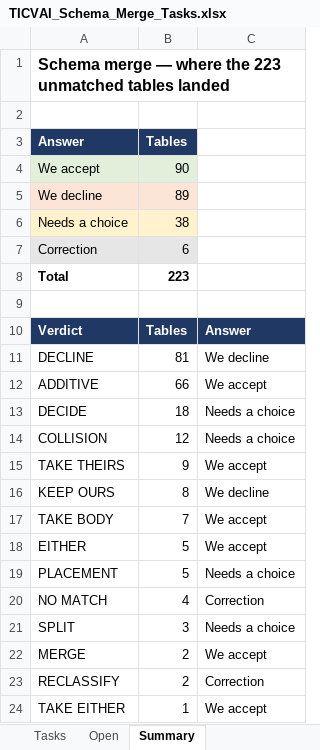
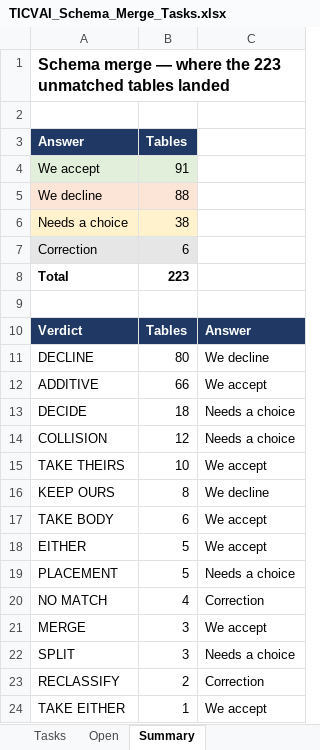
Before and after one commit to Diretide298/Solution_Architecture, an Excel workbook: ticvai/handoff/TICVAI_Schema_Merge_Tasks.xlsx, sheet Summary, drawn as a sheet; values as stored, in another font and other column widths than the file's, no borders; removed rows and columns are numbered as before the commit, all else as after; the diff names each change by its address in the sheet, - before the commit and + after, or states it on an @@ line.

```diff
--- a/ticvai/handoff/TICVAI_Schema_Merge_Tasks.xlsx (sheet Summary)
+++ b/ticvai/handoff/TICVAI_Schema_Merge_Tasks.xlsx (sheet Summary)
-B4 (Tables): 90
+B4 (Tables): 91
-B5 (Tables): 89
+B5 (Tables): 88
-B11 (Tables): 81
+B11 (Tables): 80
-B15 (Tables): 9
+B15 (Tables): 10
-B17 (Tables): 7
+B17 (Tables): 6
+row 21: MERGE | 3 | We accept
-row 22: MERGE | 2 | We accept
```
Also changed, not shown: sheet Tasks, 4 other files.
